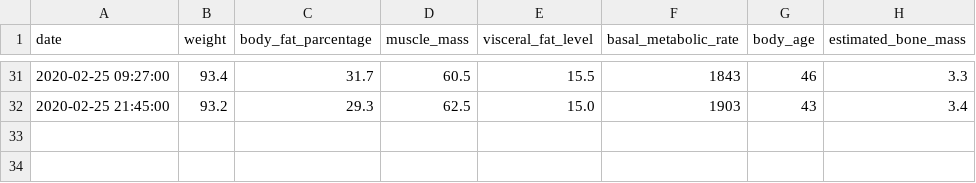
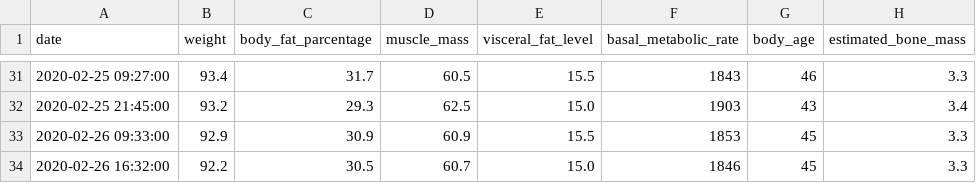
Before and after one commit to tsu-nera/yaseru, a CSV file: data/all_healthplanets.csv, drawn as a sheet; only a part is shown, gaps mark what is left out.

```diff
--- a/data/all_healthplanets.csv
+++ b/data/all_healthplanets.csv
@@ -32 +32,3 @@ date,weight,body_fat_parcentage,muscle_mass,visceral_fat_level,basal_metabolic_r
 2020-02-25 21:45:00,93.2,29.3,62.5,15.0,1903,43,3.4
+2020-02-26 09:33:00,92.9,30.9,60.9,15.5,1853,45,3.3
+2020-02-26 16:32:00,92.2,30.5,60.7,15.0,1846,45,3.3
```
Also changed, not shown: data/all_calories.csv, data/all_weights.csv.
